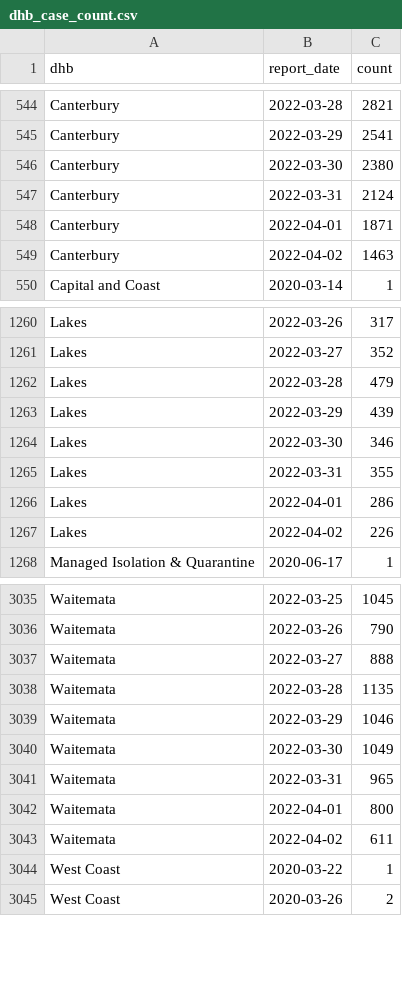
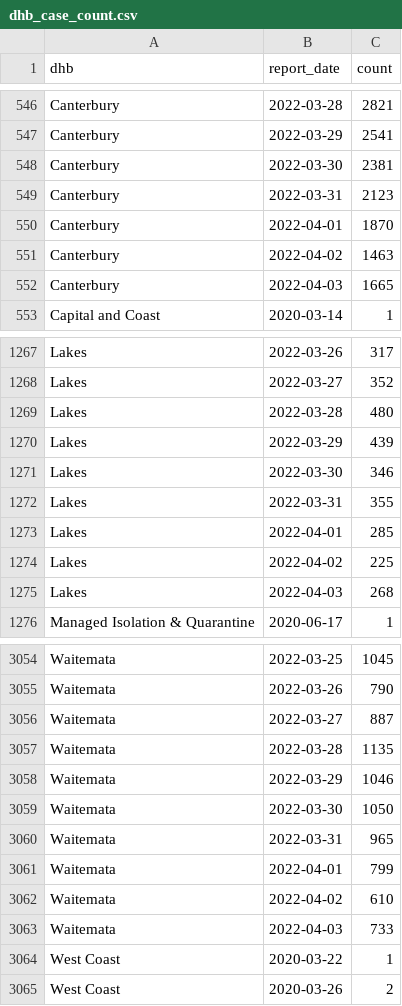
Before and after one commit to harkanwals/cdm, a CSV file: data/csvs/dhb_case_count.csv, drawn as a sheet; only a part is shown, gaps mark what is left out; the diff covers the shown part only.

```diff
--- a/data/csvs/dhb_case_count.csv
+++ b/data/csvs/dhb_case_count.csv
@@ -545,6 +547,7 @@ Canterbury,2022-03-28,2821
 Canterbury,2022-03-29,2541
-Canterbury,2022-03-30,2380
-Canterbury,2022-03-31,2124
-Canterbury,2022-04-01,1871
+Canterbury,2022-03-30,2381
+Canterbury,2022-03-31,2123
+Canterbury,2022-04-01,1870
 Canterbury,2022-04-02,1463
+Canterbury,2022-04-03,1665
 Capital and Coast,2020-03-14,1
@@ -1261,3 +1268,3 @@ Lakes,2022-03-26,317
 Lakes,2022-03-27,352
-Lakes,2022-03-28,479
+Lakes,2022-03-28,480
 Lakes,2022-03-29,439
@@ -1265,4 +1272,5 @@ Lakes,2022-03-30,346
 Lakes,2022-03-31,355
-Lakes,2022-04-01,286
-Lakes,2022-04-02,226
+Lakes,2022-04-01,285
+Lakes,2022-04-02,225
+Lakes,2022-04-03,268
 Managed Isolation & Quarantine,2020-06-17,1
@@ -3036,9 +3055,10 @@ Waitemata,2022-03-25,1045
 Waitemata,2022-03-26,790
-Waitemata,2022-03-27,888
+Waitemata,2022-03-27,887
 Waitemata,2022-03-28,1135
 Waitemata,2022-03-29,1046
-Waitemata,2022-03-30,1049
+Waitemata,2022-03-30,1050
 Waitemata,2022-03-31,965
-Waitemata,2022-04-01,800
-Waitemata,2022-04-02,611
+Waitemata,2022-04-01,799
+Waitemata,2022-04-02,610
+Waitemata,2022-04-03,733
 West Coast,2020-03-22,1
```
Also changed, not shown: 19 added rows and 98 edited cells elsewhere in this file, 1 other file.
